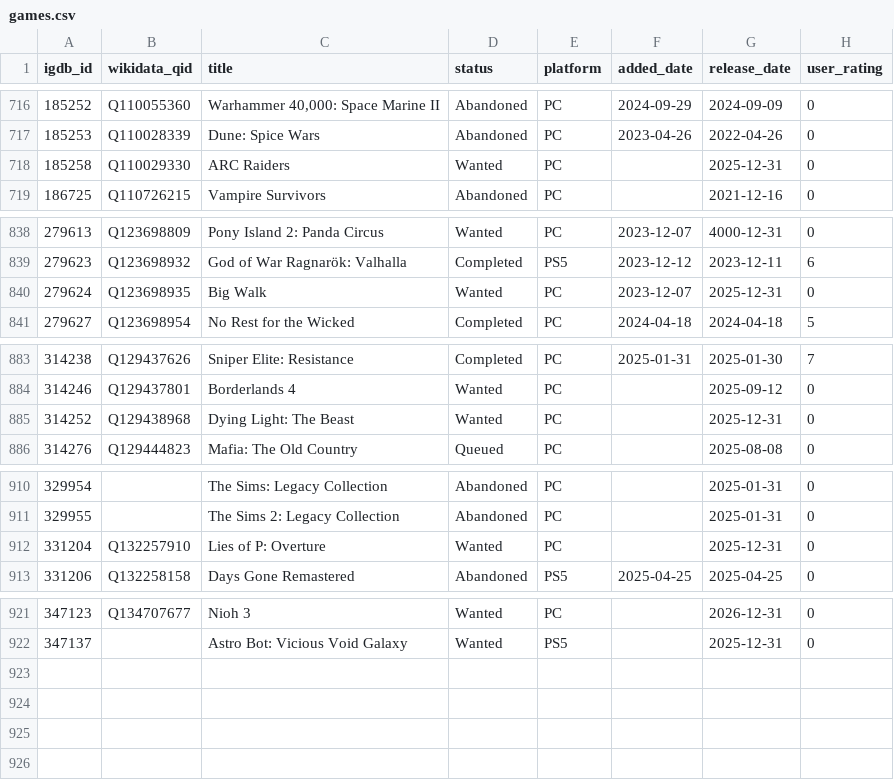
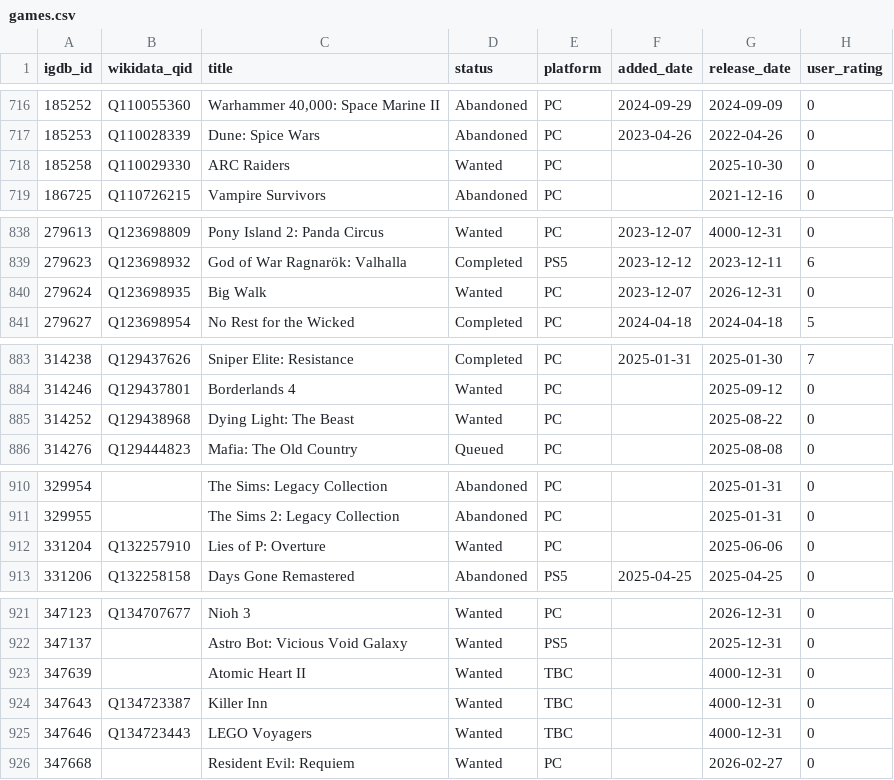
Before and after one commit to josh/gametrack-data, a CSV file: games.csv, drawn as a sheet; only a part is shown, gaps mark what is left out.

Commit message:
Update data

```diff
--- a/games.csv
+++ b/games.csv
@@ -717,3 +717,3 @@ igdb_id,wikidata_qid,title,status,platform,added_date,release_date,user_rating
 185253,Q110028339,Dune: Spice Wars,Abandoned,PC,2023-04-26,2022-04-26,0
-185258,Q110029330,ARC Raiders,Wanted,PC,,2025-12-31,0
+185258,Q110029330,ARC Raiders,Wanted,PC,,2025-10-30,0
 186725,Q110726215,Vampire Survivors,Abandoned,PC,,2021-12-16,0
@@ -839,3 +839,3 @@ igdb_id,wikidata_qid,title,status,platform,added_date,release_date,user_rating
 279623,Q123698932,God of War Ragnarök: Valhalla,Completed,PS5,2023-12-12,2023-12-11,6
-279624,Q123698935,Big Walk,Wanted,PC,2023-12-07,2025-12-31,0
+279624,Q123698935,Big Walk,Wanted,PC,2023-12-07,2026-12-31,0
 279627,Q123698954,No Rest for the Wicked,Completed,PC,2024-04-18,2024-04-18,5
@@ -884,3 +884,3 @@ igdb_id,wikidata_qid,title,status,platform,added_date,release_date,user_rating
 314246,Q129437801,Borderlands 4,Wanted,PC,,2025-09-12,0
-314252,Q129438968,Dying Light: The Beast,Wanted,PC,,2025-12-31,0
+314252,Q129438968,Dying Light: The Beast,Wanted,PC,,2025-08-22,0
 314276,Q129444823,Mafia: The Old Country,Queued,PC,,2025-08-08,0
@@ -911,3 +911,3 @@ igdb_id,wikidata_qid,title,status,platform,added_date,release_date,user_rating
 329955,,The Sims 2: Legacy Collection,Abandoned,PC,,2025-01-31,0
-331204,Q132257910,Lies of P: Overture,Wanted,PC,,2025-12-31,0
+331204,Q132257910,Lies of P: Overture,Wanted,PC,,2025-06-06,0
 331206,Q132258158,Days Gone Remastered,Abandoned,PS5,2025-04-25,2025-04-25,0
@@ -922 +922,5 @@ igdb_id,wikidata_qid,title,status,platform,added_date,release_date,user_rating
 347137,,Astro Bot: Vicious Void Galaxy,Wanted,PS5,,2025-12-31,0
+347639,,Atomic Heart II,Wanted,TBC,,4000-12-31,0
+347643,Q134723387,Killer Inn,Wanted,TBC,,4000-12-31,0
+347646,Q134723443,LEGO Voyagers,Wanted,TBC,,4000-12-31,0
+347668,,Resident Evil: Requiem,Wanted,PC,,2026-02-27,0
```
